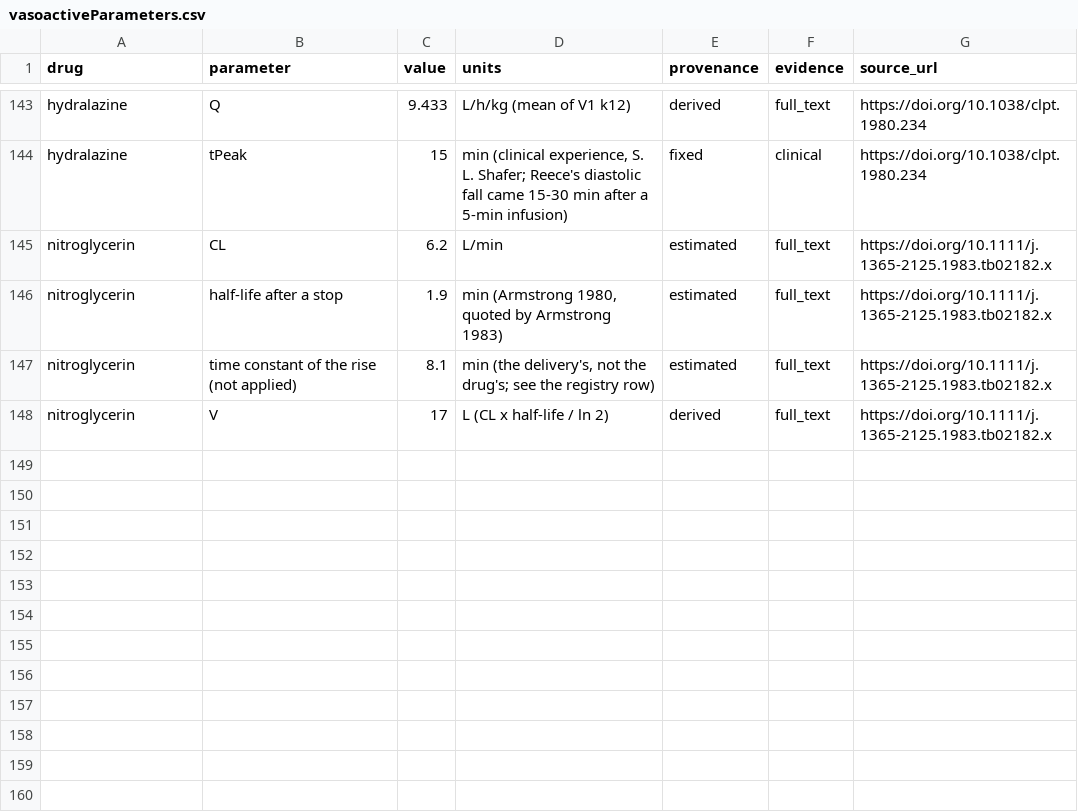
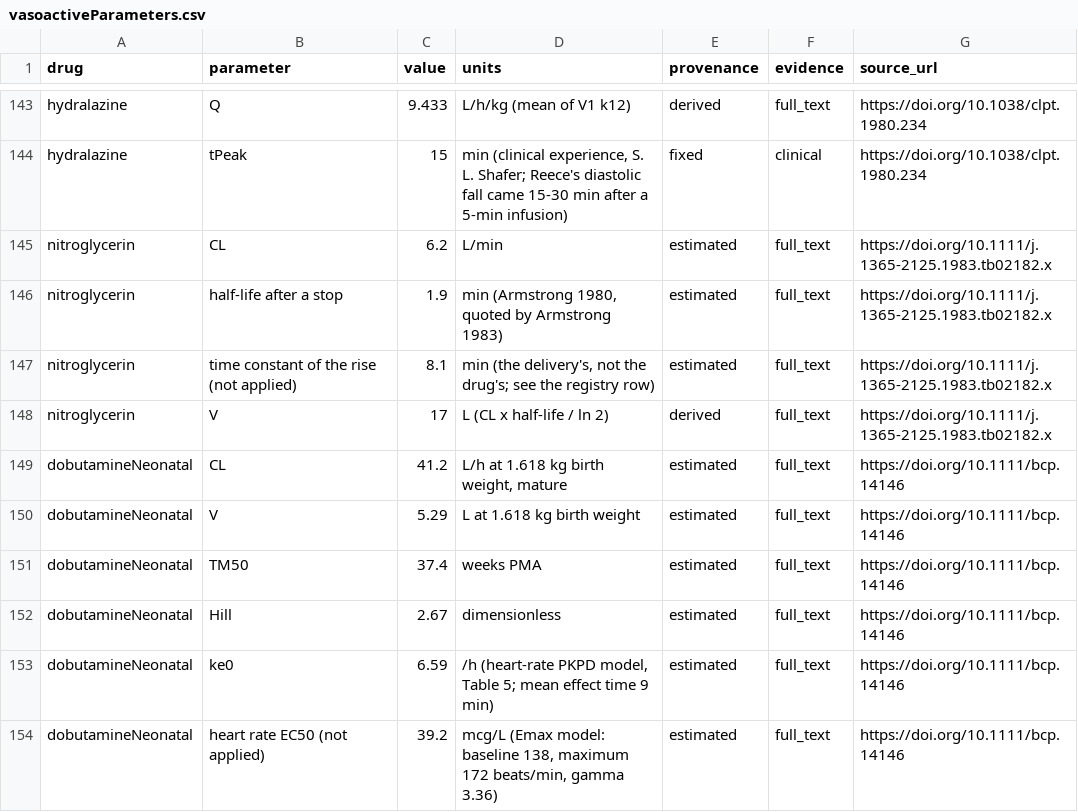
Before and after one commit to StevenLShafer/stanpumpR, a CSV file: inst/extdata/vasoactiveParameters.csv, drawn as a sheet; only a part is shown, gaps mark what is left out.

```diff
--- a/inst/extdata/vasoactiveParameters.csv
+++ b/inst/extdata/vasoactiveParameters.csv
@@ -148 +148,7 @@
 "nitroglycerin","V","17","L (CL x half-life / ln 2)","derived","full_text","https://doi.org/10.1111/j.1365-2125.1983.tb02182.x"
+"dobutamineNeonatal","CL","41.2","L/h at 1.618 kg birth weight, mature","estimated","full_text","https://doi.org/10.1111/bcp.14146"
+"dobutamineNeonatal","V","5.29","L at 1.618 kg birth weight","estimated","full_text","https://doi.org/10.1111/bcp.14146"
+"dobutamineNeonatal","TM50","37.4","weeks PMA","estimated","full_text","https://doi.org/10.1111/bcp.14146"
+"dobutamineNeonatal","Hill","2.67","dimensionless","estimated","full_text","https://doi.org/10.1111/bcp.14146"
+"dobutamineNeonatal","ke0","6.59","/h (heart-rate PKPD model, Table 5; mean effect time 9 min)","estimated","full_text","https://doi.org/10.1111/bcp.14146"
+"dobutamineNeonatal","heart rate EC50 (not applied)","39.2","mcg/L (Emax model: baseline 138, maximum 172 beats/min, gamma 3.36)","estimated","full_text","https://doi.org/10.1111/bcp.14146"
```
Also changed, not shown: inst/extdata/drugDefaults_global.csv, inst/extdata/pregnancyRegistry.csv, 38 other files.
